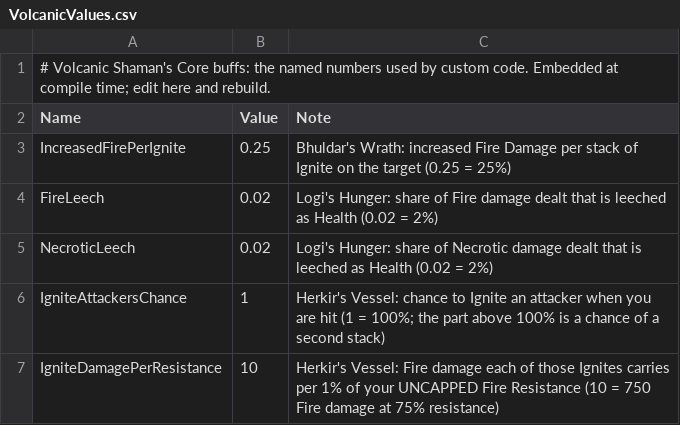
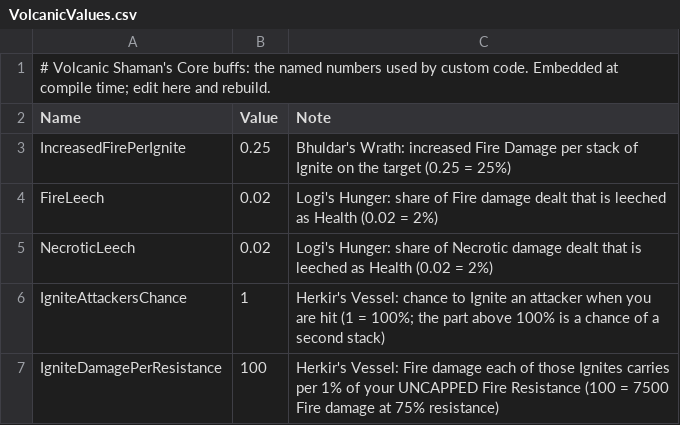
Before and after one commit to HyphenHook/LastEpoch_Mods, a CSV file: LastEpoch_Hud/Data/VolcanicValues.csv, drawn as a sheet.

```diff
--- a/LastEpoch_Hud/Data/VolcanicValues.csv
+++ b/LastEpoch_Hud/Data/VolcanicValues.csv
@@ -6,2 +6,2 @@ NecroticLeech,0.02,Logi's Hunger: share of Necrotic damage dealt that is leeched
 IgniteAttackersChance,1,Herkir's Vessel: chance to Ignite an attacker when you are hit (1 = 100%; the part above 100% is a chance of a second stack)
-IgniteDamagePerResistance,10,Herkir's Vessel: Fire damage each of those Ignites carries per 1% of your UNCAPPED Fire Resistance (10 = 750 Fire damage at 75% resistance)
+IgniteDamagePerResistance,100,Herkir's Vessel: Fire damage each of those Ignites carries per 1% of your UNCAPPED Fire Resistance (100 = 7500 Fire damage at 75% resistance)
```
Also changed, not shown: 2 other files.
